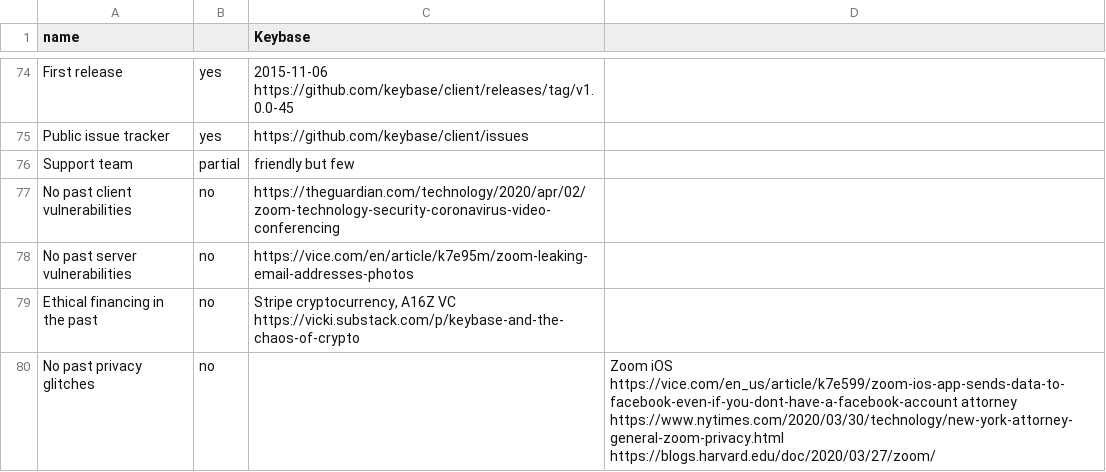
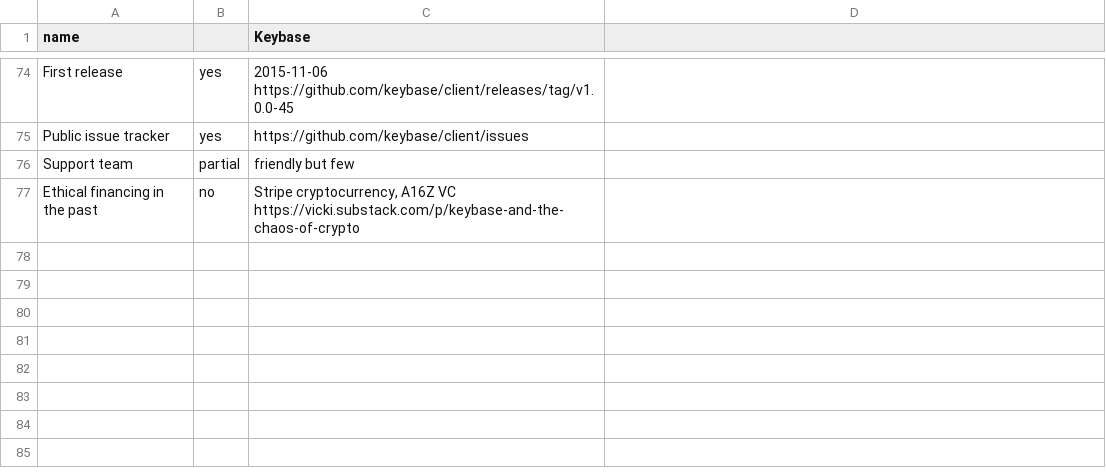
Before and after one commit to bkil/secuchart, a CSV file: data/keybase.csv, drawn as a sheet; only a part is shown, gaps mark what is left out; the diff names each change by its address in the sheet, - before the commit and + after, or states it on an @@ line.

Commit message:
data/zoom: move privacy related links from Keybase to here

```diff
--- a/data/keybase.csv
+++ b/data/keybase.csv
-row 77: No past client vulnerabilities | no | https://theguardian.com/technology/2020/apr/02/zoom-technology-security-coronavirus-video-conferencing
-row 78: No past server vulnerabilities | no | https://vice.com/en/article/k7e95m/zoom-leaking-email-addresses-photos
-row 80: No past privacy glitches | no |  | Zoom iOS https://vice.com/en_us/article/k7e599/zoom-ios-app-sends-data-to-facebook-even-if-you-dont-have-a-facebook-account attorney https://www.nytimes.com/2020/03/30/technology/new-york-attorney-general-zoom-privacy.html https://blogs.harvard.edu/doc/2020/03/27/zoom/
```
Also changed, not shown: data/_items.csv, 1 other file.
